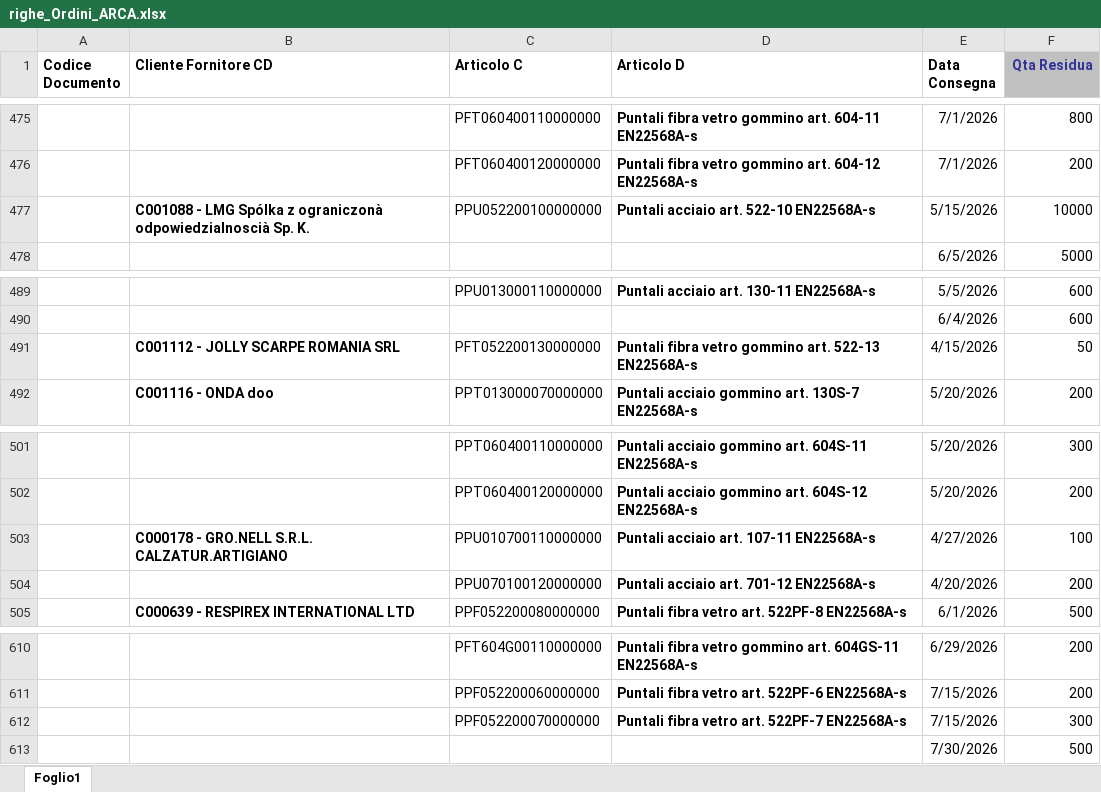
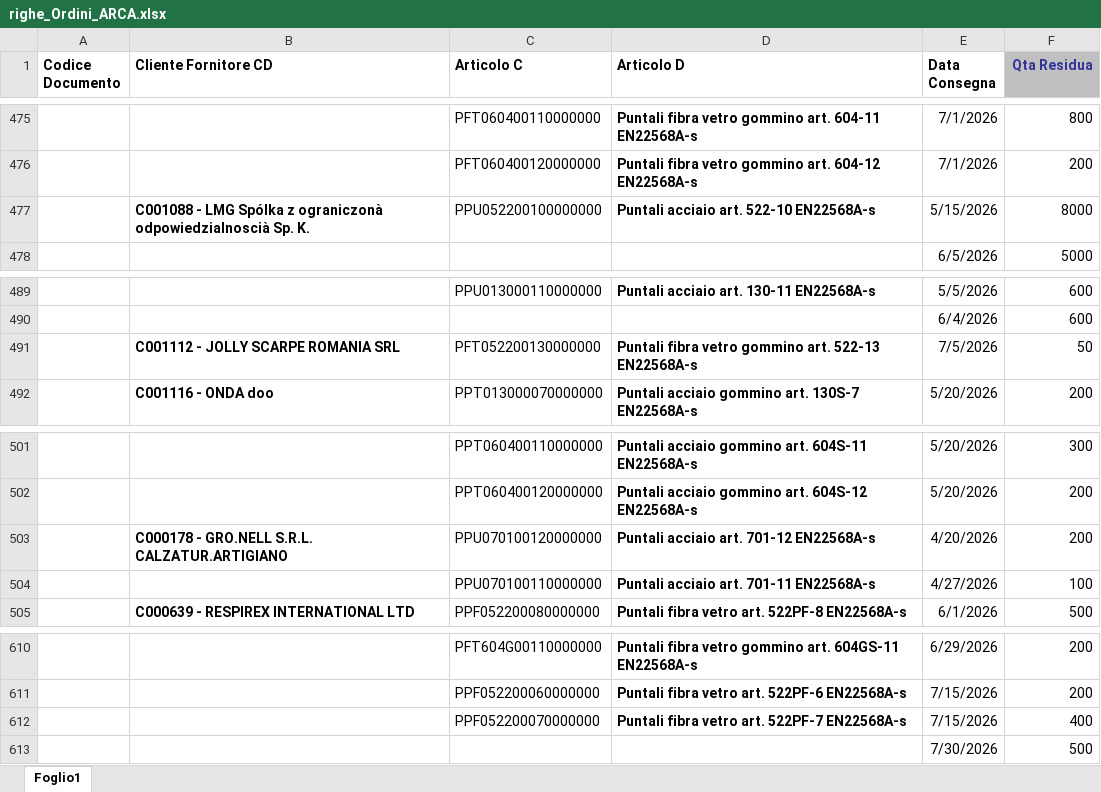
Before and after one commit to denis-safit/SAFiT, an Excel workbook: righe_Ordini_ARCA.xlsx, sheet Foglio1, drawn as a sheet; only a part is shown, gaps mark what is left out; values as stored, in another font and other column widths than the file's, no borders; removed rows and columns are numbered as before the commit, all else as after; the diff names each change by its address in the sheet, - before the commit and + after, or states it on an @@ line.

```diff
--- a/righe_Ordini_ARCA.xlsx (sheet Foglio1)
+++ b/righe_Ordini_ARCA.xlsx (sheet Foglio1)
-F477 (Qta Residua): 10000
+F477 (Qta Residua): 8000
-E491 (Data Consegna): 4/15/2026
+E491 (Data Consegna): 7/5/2026
-row 503:  | C000178 - GRO.NELL S.R.L. CALZATUR.ARTIGIANO | PPU010700110000000 | Puntali acciaio art. 107-11 EN22568A-s | 4/27/2026 | 100
-B503 (Cliente Fornitore CD): (empty)
+B503 (Cliente Fornitore CD): C000178 - GRO.NELL S.R.L. CALZATUR.ARTIGIANO
+row 504:  |  | PPU070100110000000 | Puntali acciaio art. 701-11 EN22568A-s | 4/27/2026 | 100
-F612 (Qta Residua): 300
+F612 (Qta Residua): 400
```
Also changed, not shown: Avanzamento_access.xlsx, dettagli_consegne.xlsx, 2 other files.
